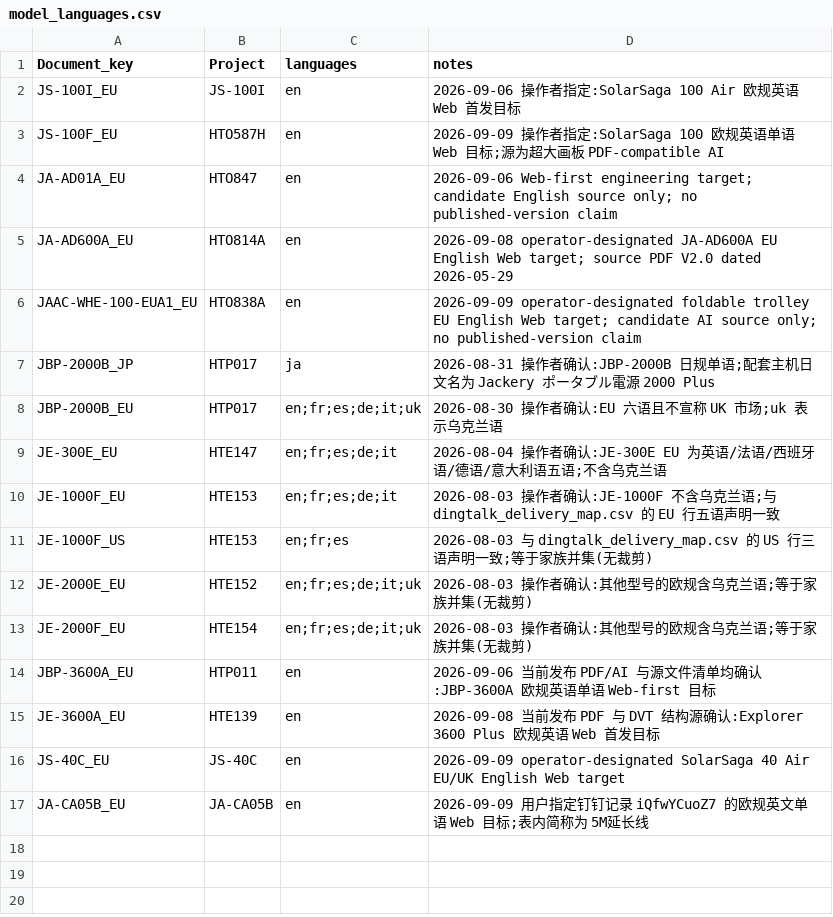
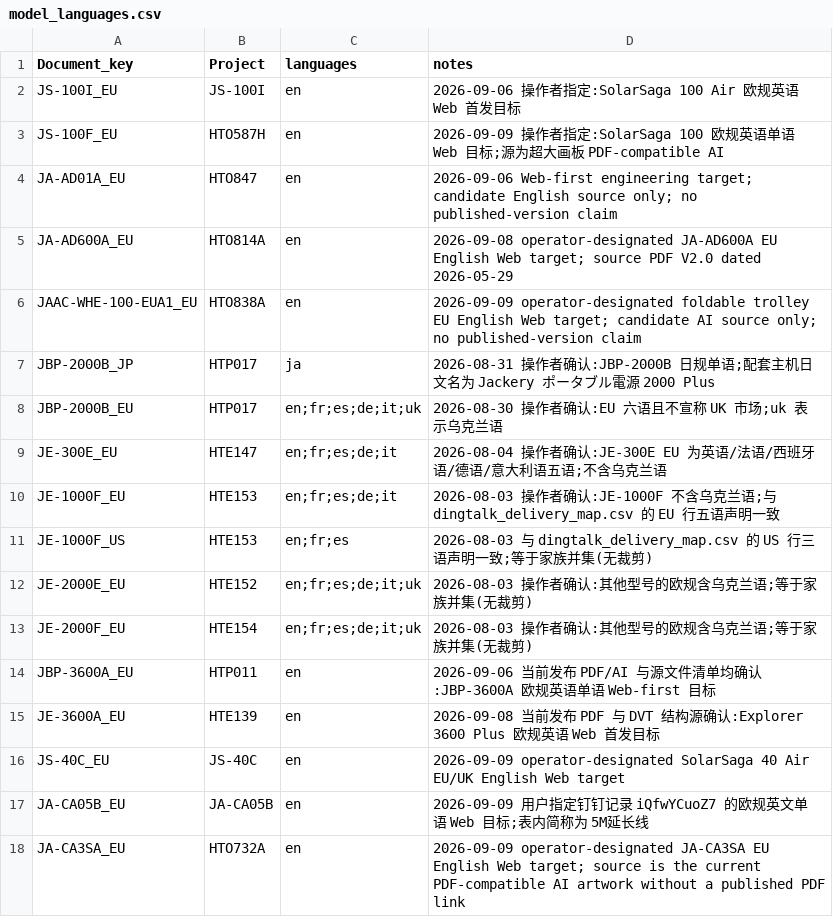
Before and after one commit to Bingboom/Hello-Docs, a CSV file: data/model_languages.csv, drawn as a sheet; the diff names each change by its address in the sheet, - before the commit and + after, or states it on an @@ line.

```diff
--- a/data/model_languages.csv
+++ b/data/model_languages.csv
+row 18: JA-CA3SA_EU | HTO732A | en | 2026-09-09 operator-designated JA-CA3SA EU English Web target; source is the current PDF-compatible AI artwork without a published PDF link
```
Also changed, not shown: data/asset_registry.csv, data/capability_known_missing.csv, 44 other files.
